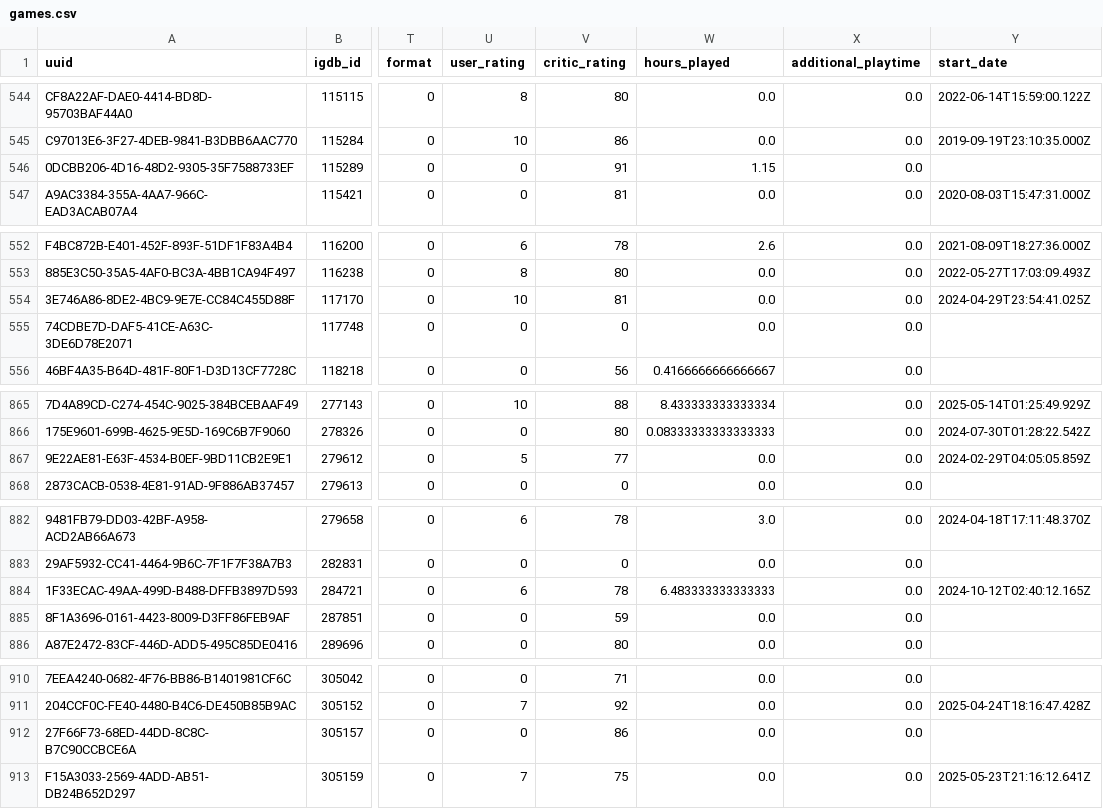
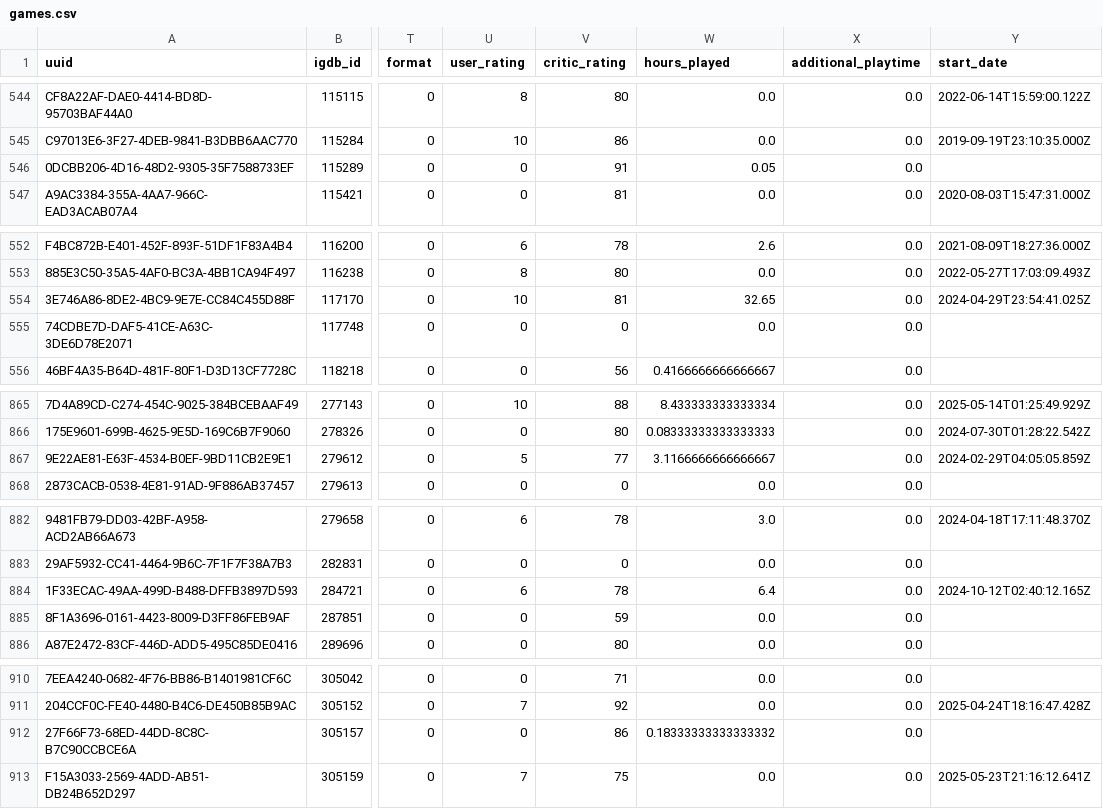
Before and after one commit to josh/gametrack-data, a CSV file: games.csv, drawn as a sheet; only a part is shown, gaps mark what is left out; the diff covers the shown part only; the diff names each change by its address in the sheet, - before the commit and + after, or states it on an @@ line.

Commit message:
Update data

```diff
--- a/games.csv
+++ b/games.csv
-W546 (hours_played): 1.15
+W546 (hours_played): 0.05
-W554 (hours_played): 0.0
+W554 (hours_played): 32.65
-W867 (hours_played): 0.0
+W867 (hours_played): 3.1166666666666667
-W884 (hours_played): 6.483333333333333
+W884 (hours_played): 6.4
-W912 (hours_played): 0.0
+W912 (hours_played): 0.18333333333333332
```
Also changed, not shown: 4 edited cells elsewhere in this file.
